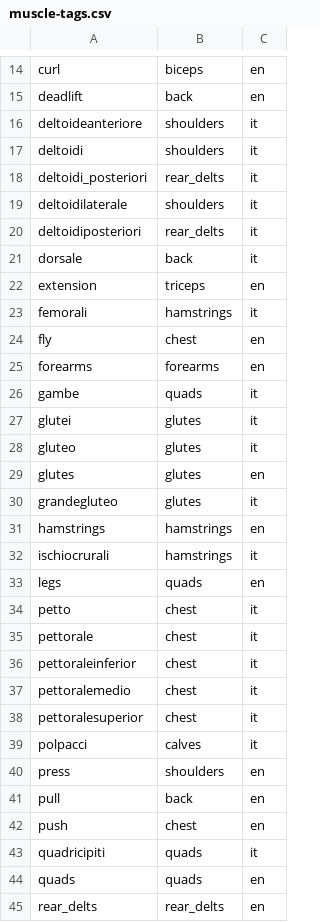
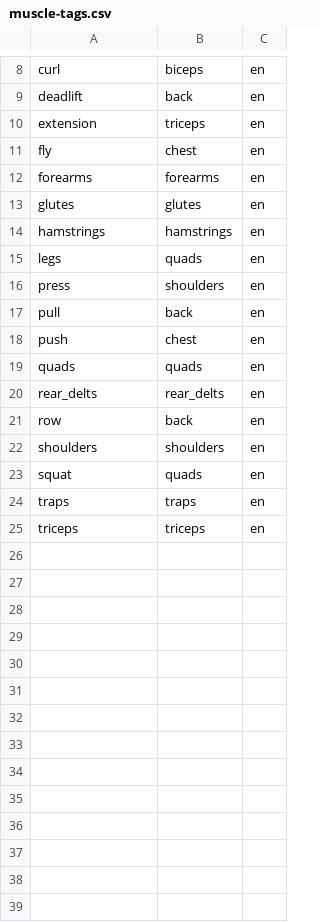
Before and after one commit to ammarahmedhello123/Second-Brain, a CSV file: 02 - Areas/Fitness/Log/muscle-tags.csv, drawn as a sheet; only a part is shown, gaps mark what is left out; the shorter side is filled out with more unchanged rows; the diff covers the shown part only; the diff names each change by its address in the sheet, - before the commit and + after, or states it on an @@ line.

```diff
--- a/02 - Areas/Fitness/Log/muscle-tags.csv
+++ b/02 - Areas/Fitness/Log/muscle-tags.csv
-row 16: deltoideanteriore | shoulders | it
-row 17: deltoidi | shoulders | it
-row 18: deltoidi_posteriori | rear_delts | it
-row 19: deltoidilaterale | shoulders | it
-row 20: deltoidiposteriori | rear_delts | it
-row 21: dorsale | back | it
-row 23: femorali | hamstrings | it
-row 26: gambe | quads | it
-row 27: glutei | glutes | it
-row 28: gluteo | glutes | it
-row 30: grandegluteo | glutes | it
-row 32: ischiocrurali | hamstrings | it
-row 34: petto | chest | it
-row 35: pettorale | chest | it
-row 36: pettoraleinferior | chest | it
-row 37: pettoralemedio | chest | it
-row 38: pettoralesuperior | chest | it
-row 39: polpacci | calves | it
-row 43: quadricipiti | quads | it
```
Also changed, not shown: 11 removed rows elsewhere in this file, 20 other files.
